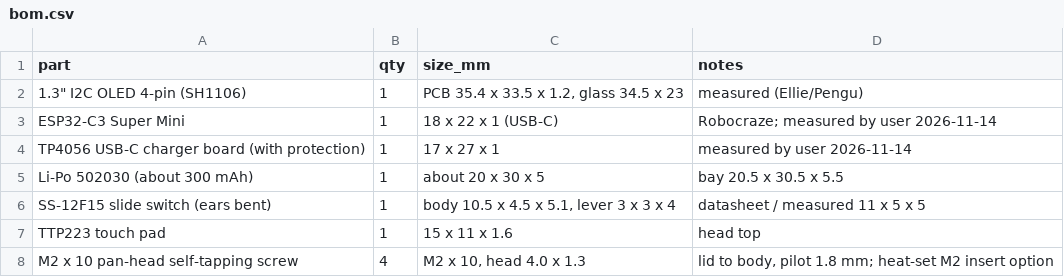
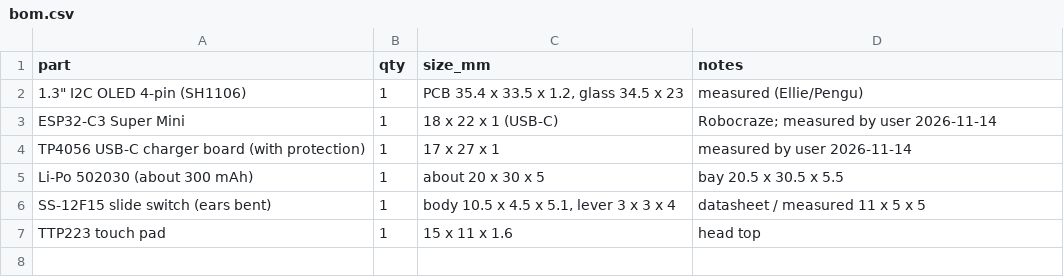
Before and after one commit to sudarsan-22/lilmate.in, a CSV file: elephant/hardware/bom.csv, drawn as a sheet.

```diff
--- a/elephant/hardware/bom.csv
+++ b/elephant/hardware/bom.csv
@@ -7,2 +7 @@ SS-12F15 slide switch (ears bent),1,"body 10.5 x 4.5 x 5.1, lever 3 x 3 x 4",dat
 TTP223 touch pad,1,15 x 11 x 1.6,head top
-M2 x 10 pan-head self-tapping screw,4,"M2 x 10, head 4.0 x 1.3","lid to body, pilot 1.8 mm; heat-set M2 insert option"
```
Also changed, not shown: 11 other files.
